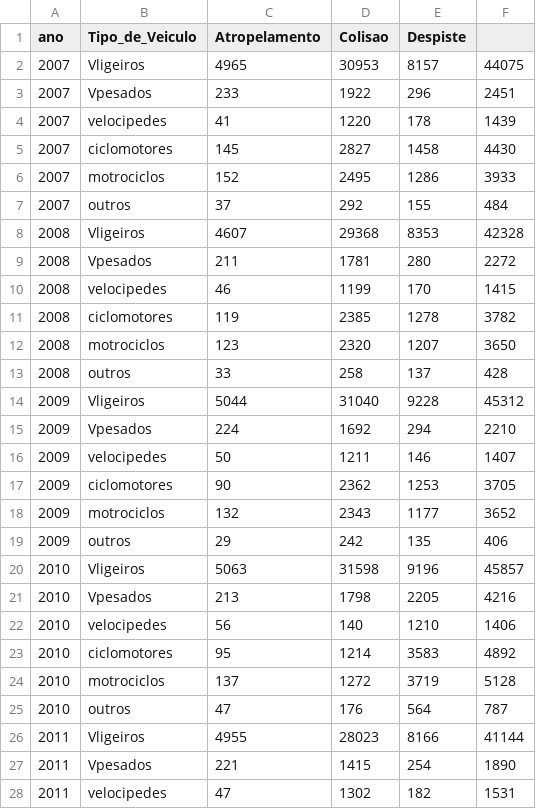
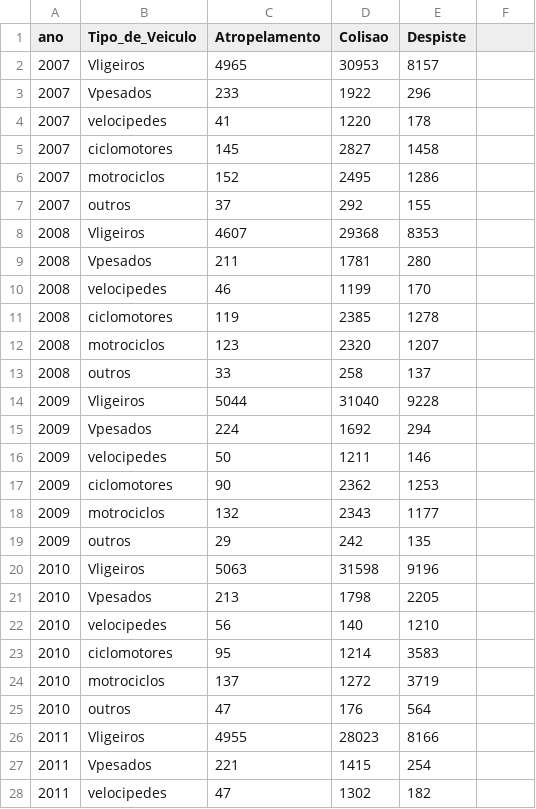
Before and after one commit to zezocas0/VisTP1, a CSV file: data/ansr_dados_tipo-de-veiculo.csv, drawn as a sheet; only a part is shown; the diff covers the shown part only.

```diff
--- a/data/ansr_dados_tipo-de-veiculo.csv
+++ b/data/ansr_dados_tipo-de-veiculo.csv
@@ -2,27 +2,27 @@ ano,Tipo_de_Veiculo ,Atropelamento,Colisao,Despiste,
-2007,Vligeiros,4965,30953,8157,44075
-2007,Vpesados,233,1922,296,2451
-2007,velocipedes,41,1220,178,1439
-2007,ciclomotores,145,2827,1458,4430
-2007,motrociclos,152,2495,1286,3933
-2007,outros,37,292,155,484
-2008,Vligeiros,4607,29368,8353,42328
-2008,Vpesados,211,1781,280,2272
-2008,velocipedes,46,1199,170,1415
-2008,ciclomotores,119,2385,1278,3782
-2008,motrociclos,123,2320,1207,3650
-2008,outros,33,258,137,428
-2009,Vligeiros,5044,31040,9228,45312
-2009,Vpesados,224,1692,294,2210
-2009,velocipedes,50,1211,146,1407
-2009,ciclomotores,90,2362,1253,3705
-2009,motrociclos,132,2343,1177,3652
-2009,outros,29,242,135,406
-2010,Vligeiros,5063,31598,9196,45857
-2010,Vpesados,213,1798,2205,4216
-2010,velocipedes,56,140,1210,1406
-2010,ciclomotores,95,1214,3583,4892
-2010,motrociclos,137,1272,3719,5128
-2010,outros,47,176,564,787
-2011,Vligeiros,4955,28023,8166,41144
-2011,Vpesados,221,1415,254,1890
-2011,velocipedes,47,1302,182,1531
+2007,Vligeiros,4965,30953,8157
+2007,Vpesados,233,1922,296
+2007,velocipedes,41,1220,178
+2007,ciclomotores,145,2827,1458
+2007,motrociclos,152,2495,1286
+2007,outros,37,292,155
+2008,Vligeiros,4607,29368,8353
+2008,Vpesados,211,1781,280
+2008,velocipedes,46,1199,170
+2008,ciclomotores,119,2385,1278
+2008,motrociclos,123,2320,1207
+2008,outros,33,258,137
+2009,Vligeiros,5044,31040,9228
+2009,Vpesados,224,1692,294
+2009,velocipedes,50,1211,146
+2009,ciclomotores,90,2362,1253
+2009,motrociclos,132,2343,1177
+2009,outros,29,242,135
+2010,Vligeiros,5063,31598,9196
+2010,Vpesados,213,1798,2205
+2010,velocipedes,56,140,1210
+2010,ciclomotores,95,1214,3583
+2010,motrociclos,137,1272,3719
+2010,outros,47,176,564
+2011,Vligeiros,4955,28023,8166
+2011,Vpesados,221,1415,254
+2011,velocipedes,47,1302,182
```
Also changed, not shown: 57 edited cells elsewhere in this file, data/PORDATA_Acidentes-por-tipo-de-veiculo.csv, data/PORDATA_Acidentes-por-tipo-de-via.csv, 3 other files.
